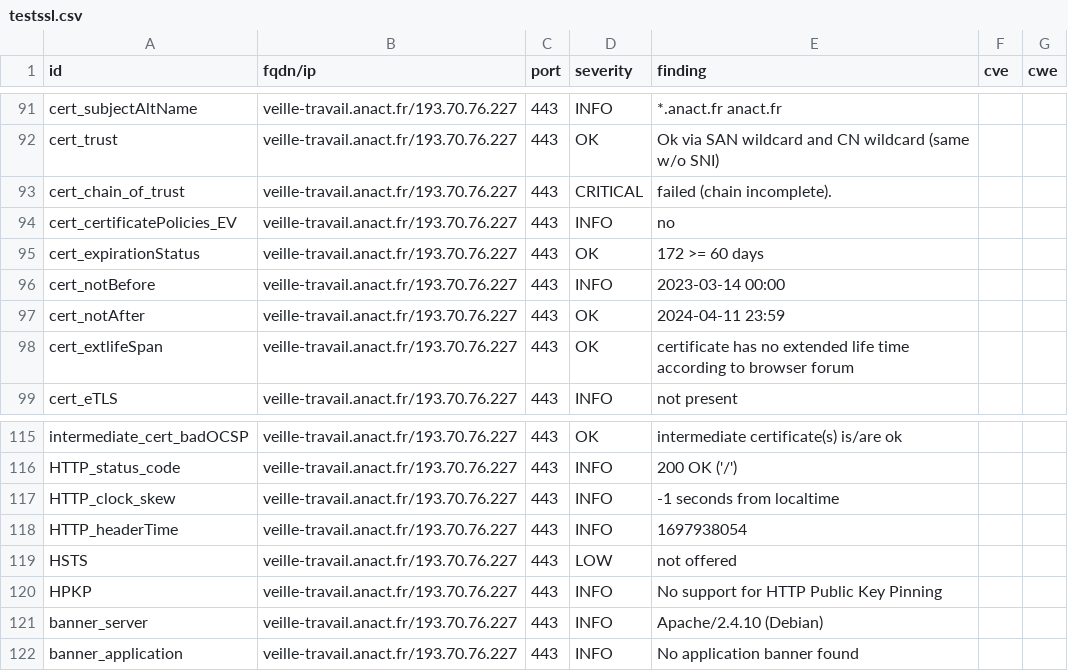
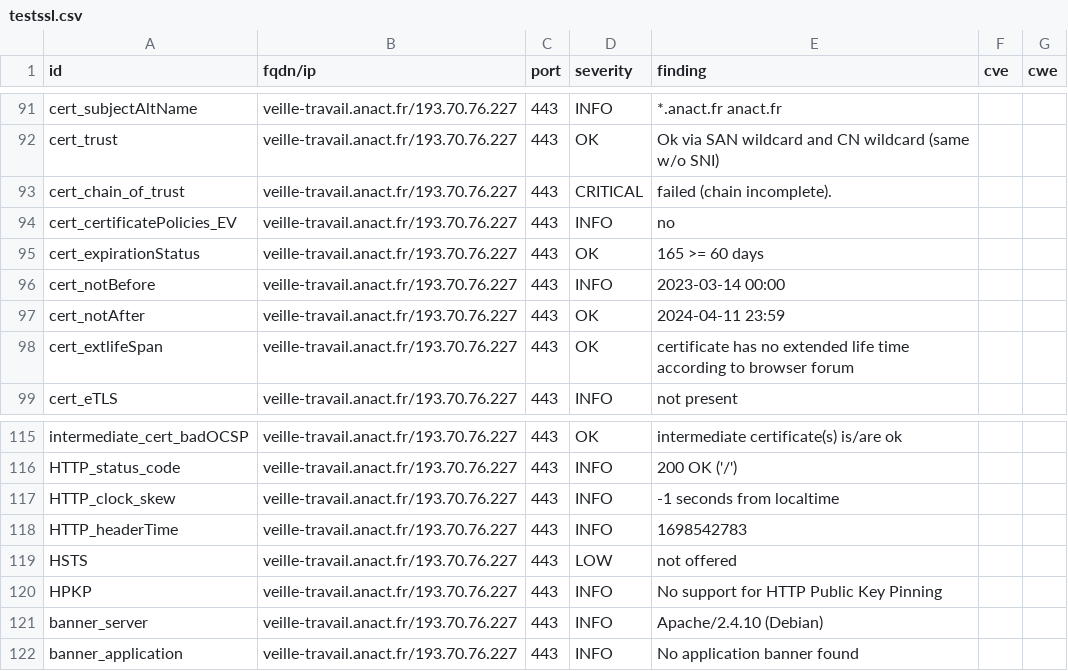
Before and after one commit to anactweb/dashlord, a CSV file: results/aHR0cHM6Ly92ZWlsbGUtdHJhdmFpbC5hbmFjdC5mcg==/testssl.csv, drawn as a sheet; only a part is shown, gaps mark what is left out.

```diff
--- a/results/aHR0cHM6Ly92ZWlsbGUtdHJhdmFpbC5hbmFjdC5mcg==/testssl.csv
+++ b/results/aHR0cHM6Ly92ZWlsbGUtdHJhdmFpbC5hbmFjdC5mcg==/testssl.csv
@@ -94,3 +94,3 @@
 "cert_certificatePolicies_EV","veille-travail.anact.fr/193.70.76.227","443","INFO","no","",""
-"cert_expirationStatus","veille-travail.anact.fr/193.70.76.227","443","OK","172 >= 60 days","",""
+"cert_expirationStatus","veille-travail.anact.fr/193.70.76.227","443","OK","165 >= 60 days","",""
 "cert_notBefore","veille-travail.anact.fr/193.70.76.227","443","INFO","2023-03-14 00:00","",""
@@ -117,3 +117,3 @@
 "HTTP_clock_skew","veille-travail.anact.fr/193.70.76.227","443","INFO","-1 seconds from localtime","",""
-"HTTP_headerTime","veille-travail.anact.fr/193.70.76.227","443","INFO","1697938054","",""
+"HTTP_headerTime","veille-travail.anact.fr/193.70.76.227","443","INFO","1698542783","",""
 "HSTS","veille-travail.anact.fr/193.70.76.227","443","LOW","not offered","",""
```
Also changed, not shown: 10 other files.
